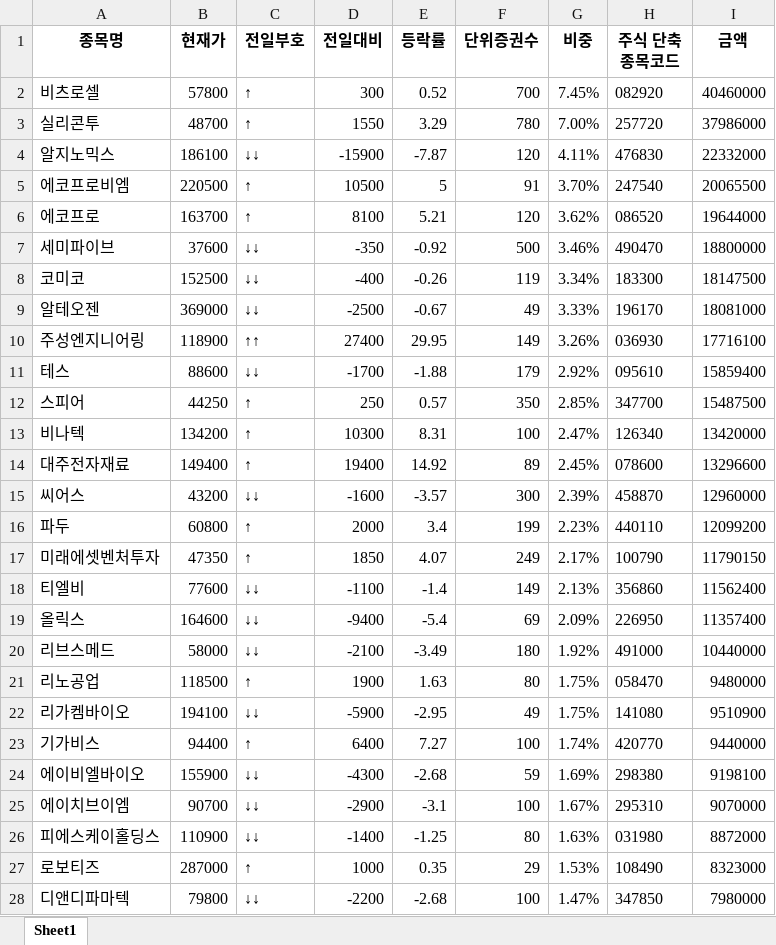
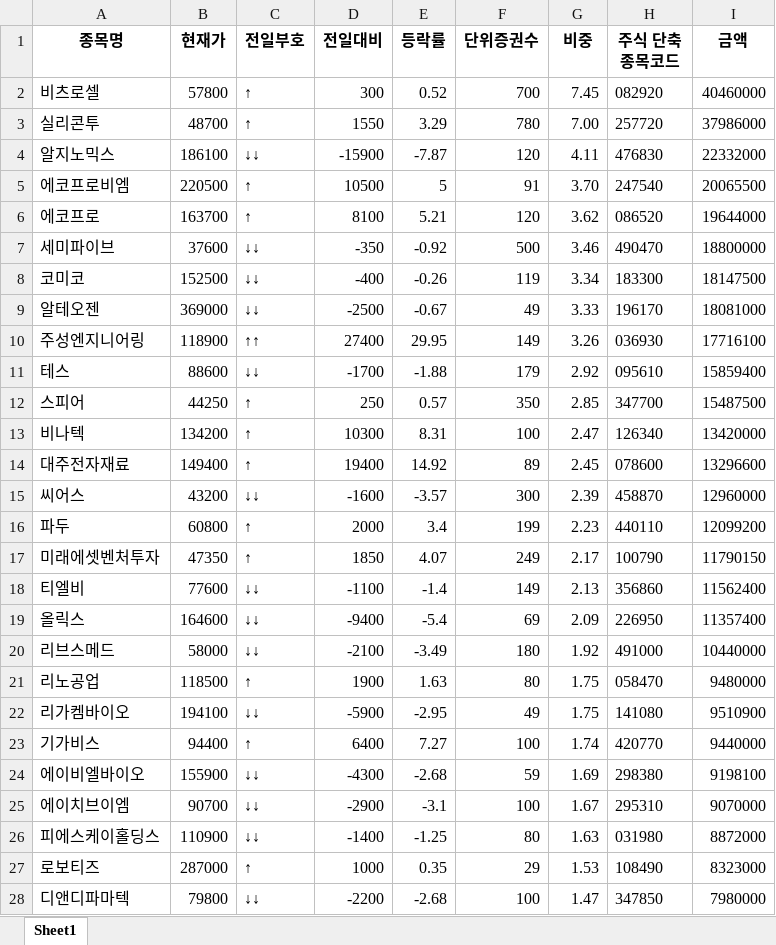
Before and after one commit to dolhani/etftracker, an Excel workbook: NAV 구성종목시세_20260421_182930.xlsx, sheet Sheet1, drawn as a sheet; only a part is shown; values as stored, in another font and other column widths than the file's, no borders; the diff covers the shown part only; the diff names each change by its address in the sheet, - before the commit and + after, or states it on an @@ line.

Commit message:
change xls source to xlsx DB sec

```diff
--- a/NAV 구성종목시세_20260421_182930.xlsx (sheet Sheet1)
+++ b/NAV 구성종목시세_20260421_182930.xlsx (sheet Sheet1)
-G2 (비중): 7.45%
+G2 (비중): 7.45
-G3 (비중): 7.00%
+G3 (비중): 7.00
-G4 (비중): 4.11%
+G4 (비중): 4.11
-G5 (비중): 3.70%
+G5 (비중): 3.70
-G6 (비중): 3.62%
+G6 (비중): 3.62
-G7 (비중): 3.46%
+G7 (비중): 3.46
-G8 (비중): 3.34%
+G8 (비중): 3.34
-G9 (비중): 3.33%
+G9 (비중): 3.33
-G10 (비중): 3.26%
+G10 (비중): 3.26
-G11 (비중): 2.92%
+G11 (비중): 2.92
-G12 (비중): 2.85%
+G12 (비중): 2.85
-G13 (비중): 2.47%
+G13 (비중): 2.47
-G14 (비중): 2.45%
+G14 (비중): 2.45
-G15 (비중): 2.39%
+G15 (비중): 2.39
-G16 (비중): 2.23%
+G16 (비중): 2.23
-G17 (비중): 2.17%
+G17 (비중): 2.17
-G18 (비중): 2.13%
+G18 (비중): 2.13
-G19 (비중): 2.09%
+G19 (비중): 2.09
-G20 (비중): 1.92%
+G20 (비중): 1.92
-G21:G22 (비중): 1.75%
+G21:G22 (비중): 1.75
-G23 (비중): 1.74%
+G23 (비중): 1.74
-G24 (비중): 1.69%
+G24 (비중): 1.69
-G25 (비중): 1.67%
+G25 (비중): 1.67
-G26 (비중): 1.63%
+G26 (비중): 1.63
-G27 (비중): 1.53%
+G27 (비중): 1.53
-G28 (비중): 1.47%
+G28 (비중): 1.47
```
Also changed, not shown: 27 edited cells elsewhere in this sheet.
